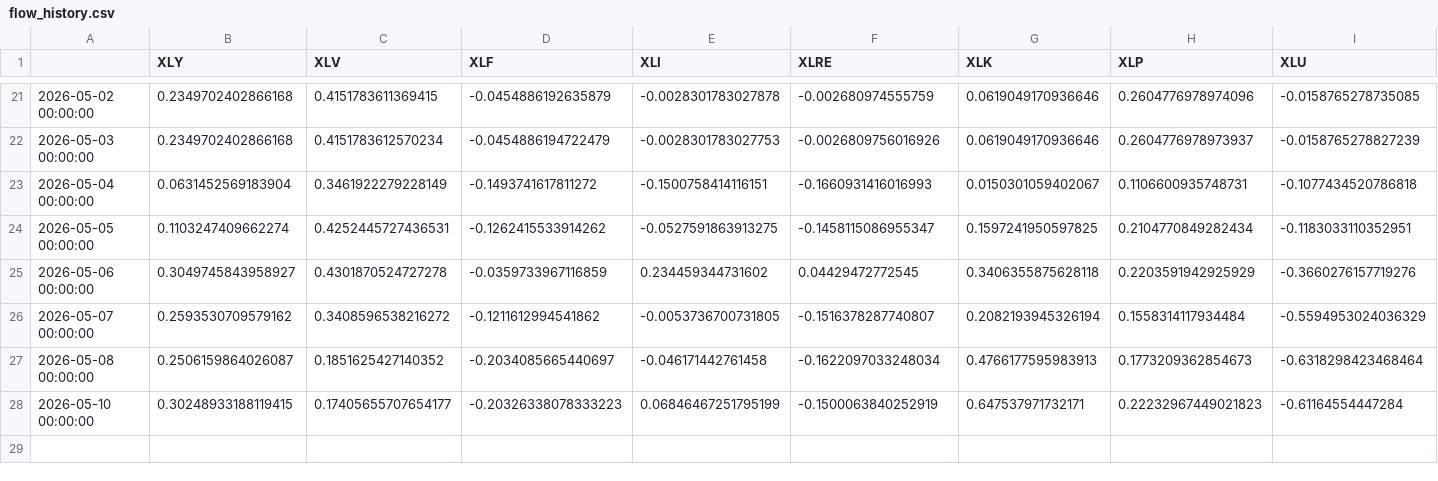
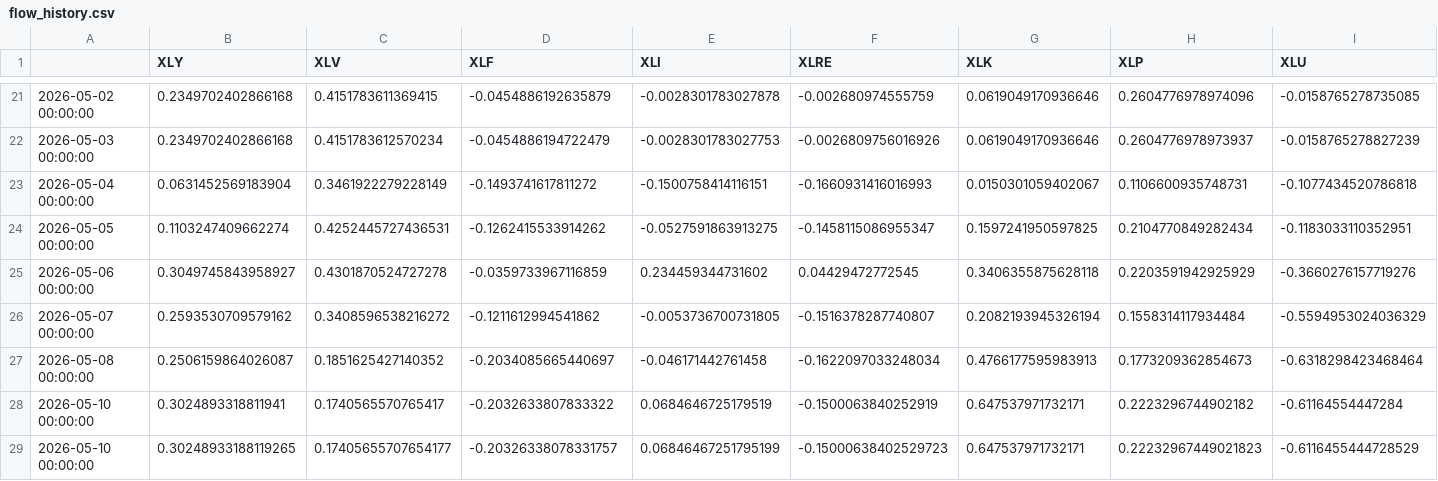
Before and after one commit to bledabladis-png/radar-cazador-silencioso, a CSV file: outputs/flow_history.csv, drawn as a sheet; only a part is shown, gaps mark what is left out; addresses are those after the commit; rows hold the shown columns only; the diff names each change by its address in the sheet, - before the commit and + after, or states it on an @@ line.

```diff
--- a/outputs/flow_history.csv
+++ b/outputs/flow_history.csv
+row 28: 2026-05-10 00:00:00 | 0.3024893318811941 | 0.1740565570765417 | -0.2032633807833322 | 0.0684646725179519 | -0.1500063840252919 | 0.647537971732171 | 0.2223296744902182 | -0.61164554447284
-B29 (XLY): 0.30248933188119415
+B29 (XLY): 0.30248933188119265
-D29 (XLF): -0.20326338078333223
+D29 (XLF): -0.20326338078331757
-F29 (XLRE): -0.1500063840252919
+F29 (XLRE): -0.15000638402529723
-I29 (XLU): -0.61164554447284
+I29 (XLU): -0.6116455444728529
```
Also changed, not shown: data/cftc_history.csv, 8 other files.
